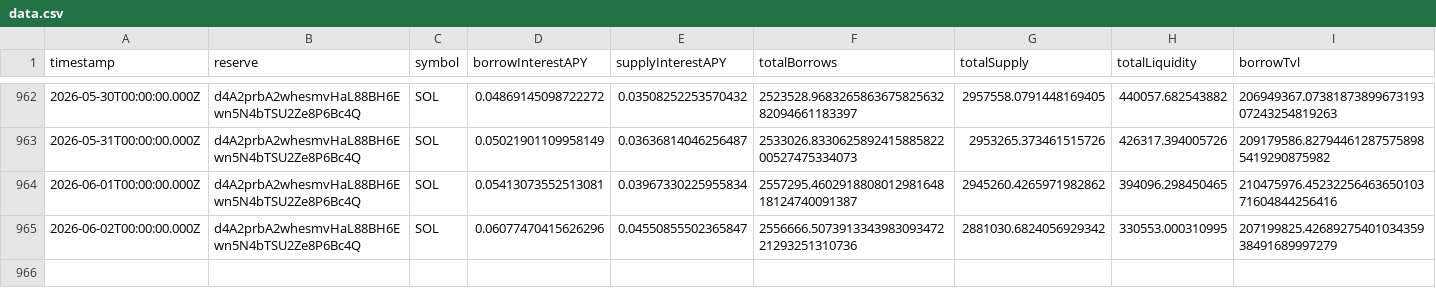
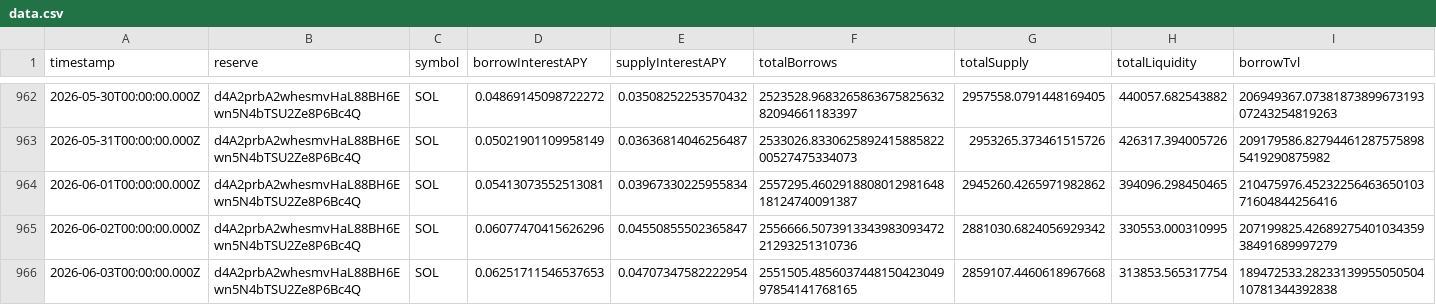
Before and after one commit to mael-bomane/warehouse, a CSV file: lending/kamino/sol/data.csv, drawn as a sheet; only a part is shown, gaps mark what is left out; rows hold the shown columns only; the diff names each change by its address in the sheet, - before the commit and + after, or states it on an @@ line.

```diff
--- a/lending/kamino/sol/data.csv
+++ b/lending/kamino/sol/data.csv
+row 966: 2026-06-03T00:00:00.000Z | d4A2prbA2whesmvHaL88BH6Ewn5N4bTSU2Ze8P6Bc4Q | SOL | 0.06251711546537653 | 0.04707347582222954 | 2551505.485603744815042304997854141768165 | 2859107.4460618967668 | 313853.565317754 | 189472533.2823313995505050410781344392838
```
